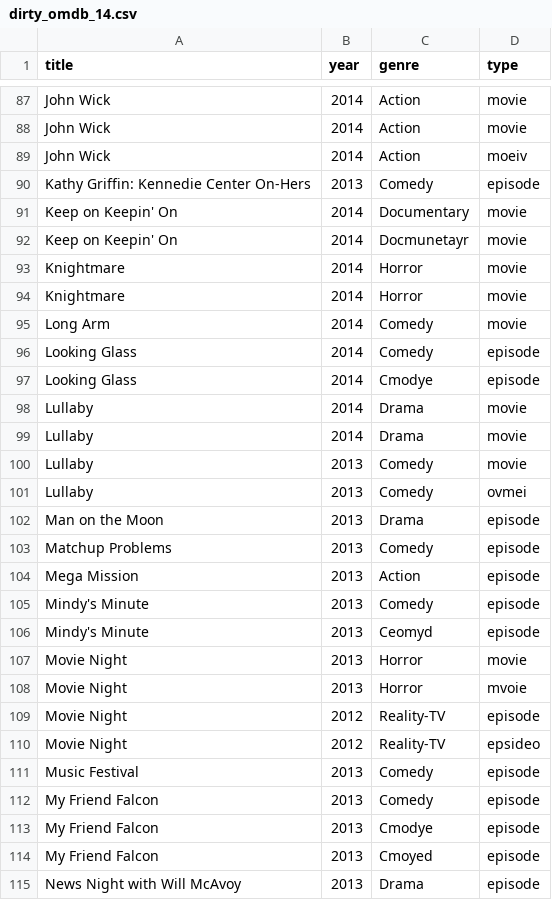
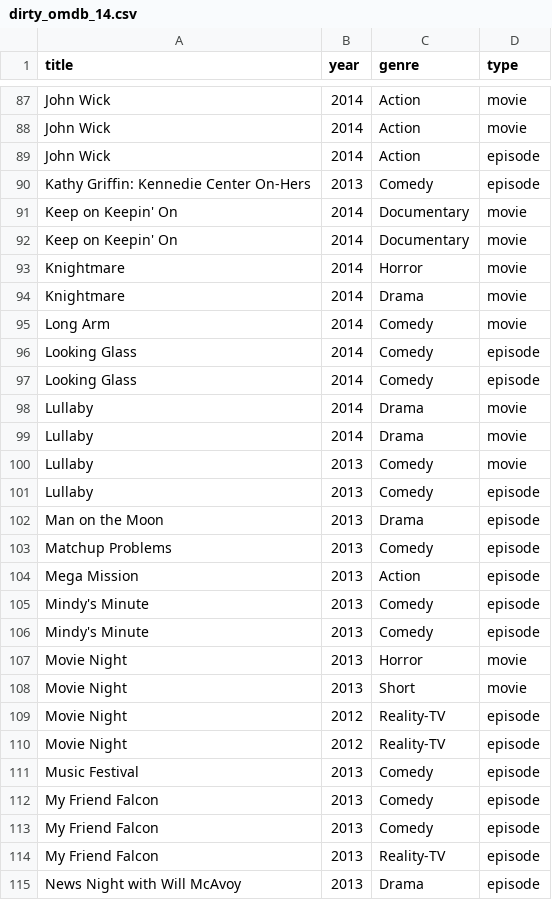
Before and after one commit to blazerzero/duo-clean, a CSV file: server/data/dirty_omdb_14.csv, drawn as a sheet; only a part is shown, gaps mark what is left out; the diff covers the shown part only.

Commit message:
Word tweaks on frontend + omdb 14 xml bug fix

```diff
--- a/server/data/dirty_omdb_14.csv
+++ b/server/data/dirty_omdb_14.csv
@@ -88,11 +88,11 @@ John Wick,2014,Action,movie
 John Wick,2014,Action,movie
-John Wick,2014,Action,moeiv
+John Wick,2014,Action,episode
 Kathy Griffin: Kennedie Center On-Hers,2013,Comedy,episode
 Keep on Keepin' On,2014,Documentary,movie
-Keep on Keepin' On,2014,Docmunetayr,movie
+Keep on Keepin' On,2014,Documentary,movie
 Knightmare,2014,Horror,movie
-Knightmare,2014,Horror,movie
+Knightmare,2014,Drama,movie
 Long Arm,2014,Comedy,movie
 Looking Glass,2014,Comedy,episode
-Looking Glass,2014,Cmodye,episode
+Looking Glass,2014,Comedy,episode
 Lullaby,2014,Drama,movie
@@ -100,3 +100,3 @@ Lullaby,2014,Drama,movie
 Lullaby,2013,Comedy,movie
-Lullaby,2013,Comedy,ovmei
+Lullaby,2013,Comedy,episode
 Man on the Moon,2013,Drama,episode
@@ -105,11 +105,11 @@ Mega Mission,2013,Action,episode
 Mindy's Minute,2013,Comedy,episode
-Mindy's Minute,2013,Ceomyd,episode
+Mindy's Minute,2013,Comedy,episode
 Movie Night,2013,Horror,movie
-Movie Night,2013,Horror,mvoie
+Movie Night,2013,Short,movie
 Movie Night,2012,Reality-TV,episode
-Movie Night,2012,Reality-TV,epsideo
+Movie Night,2012,Reality-TV,episode
 Music Festival,2013,Comedy,episode
 My Friend Falcon,2013,Comedy,episode
-My Friend Falcon,2013,Cmodye,episode
-My Friend Falcon,2013,Cmoyed,episode
+My Friend Falcon,2013,Comedy,episode
+My Friend Falcon,2013,Reality-TV,episode
 News Night with Will McAvoy,2013,Drama,episode
```
Also changed, not shown: 56 edited cells elsewhere in this file, server/data/changes/omdb_14.csv, 4 other files.
